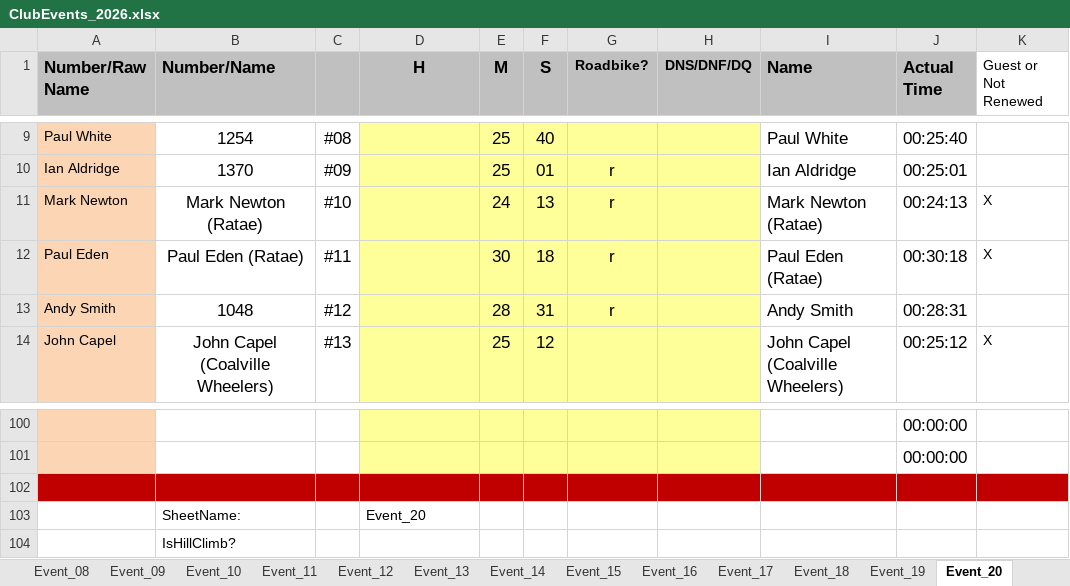
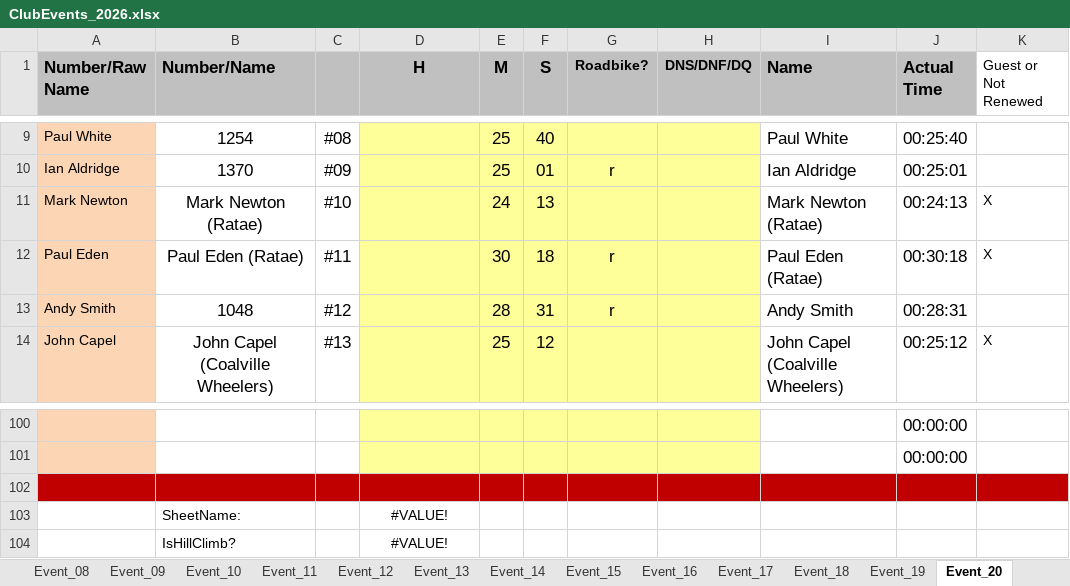
Before and after one commit to WellandValleyCC/WellandValleyCC.github.io, an Excel workbook: data/ClubEvents_2026.xlsx, sheet Event_20, drawn as a sheet; only a part is shown, gaps mark what is left out; values as stored, in another font and other column widths than the file's, no borders; conditional formats not drawn; the diff names each change by its address in the sheet, - before the commit and + after, or states it on an @@ line.

```diff
--- a/data/ClubEvents_2026.xlsx (sheet Event_20)
+++ b/data/ClubEvents_2026.xlsx (sheet Event_20)
-G11 (Roadbike?): r
+G11 (Roadbike?): (empty)
-D103 (H): Event_20
+D103 (H): #VALUE!
-D103 alignment: left
+D103 alignment: center
-D104 (H): (empty)
+D104 (H): #VALUE!
```
Also changed, not shown: sheet Event_26, sheet Event_12, sheet Event_27, sheet Event_25, sheet Event_24, sheet Event_21, 20 more sheets.
